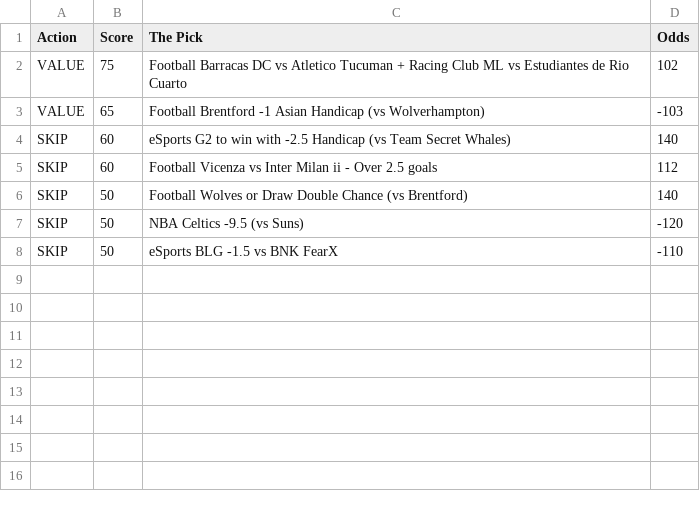
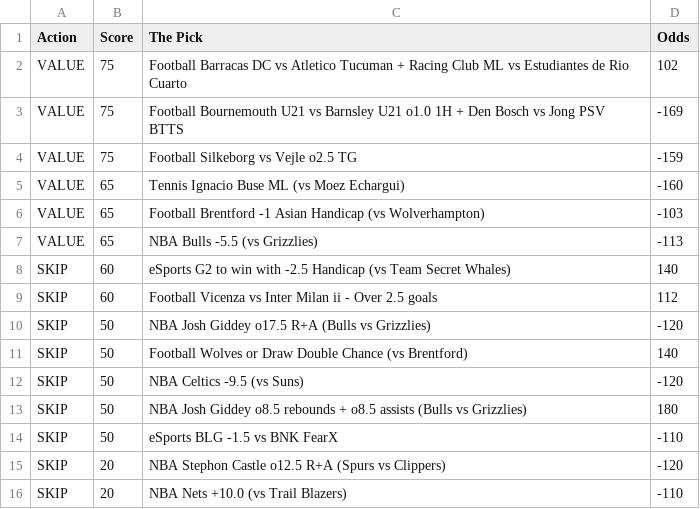
Before and after one commit to CameronBroussard6/Sports_Picks_Ranked, a CSV file: ranked_today.csv, drawn as a sheet.

```diff
--- a/ranked_today.csv
+++ b/ranked_today.csv
@@ -2,7 +2,15 @@ Action,Score,The Pick,Odds
 VALUE,75,Football Barracas DC vs Atletico Tucuman + Racing Club ML vs Estudiantes de Rio Cuarto,102
+VALUE,75,Football Bournemouth U21 vs Barnsley U21 o1.0 1H + Den Bosch vs Jong PSV BTTS,-169
+VALUE,75,Football Silkeborg vs Vejle o2.5 TG,-159
+VALUE,65,Tennis Ignacio Buse ML (vs Moez Echargui),-160
 VALUE,65,Football Brentford -1 Asian Handicap (vs Wolverhampton),-103
+VALUE,65,NBA Bulls -5.5 (vs Grizzlies),-113
 SKIP,60,eSports G2 to win with -2.5 Handicap (vs Team Secret Whales),140
 SKIP,60,Football Vicenza vs Inter Milan ii - Over 2.5 goals,112
+SKIP,50,NBA Josh Giddey o17.5 R+A (Bulls vs Grizzlies),-120
 SKIP,50,Football Wolves or Draw Double Chance (vs Brentford),140
 SKIP,50,NBA Celtics -9.5 (vs Suns),-120
+SKIP,50,NBA Josh Giddey o8.5 rebounds + o8.5 assists (Bulls vs Grizzlies),180
 SKIP,50,eSports BLG -1.5 vs BNK FearX,-110
+SKIP,20,NBA Stephon Castle o12.5 R+A (Spurs vs Clippers),-120
+SKIP,20,NBA Nets +10.0 (vs Trail Blazers),-110
```
